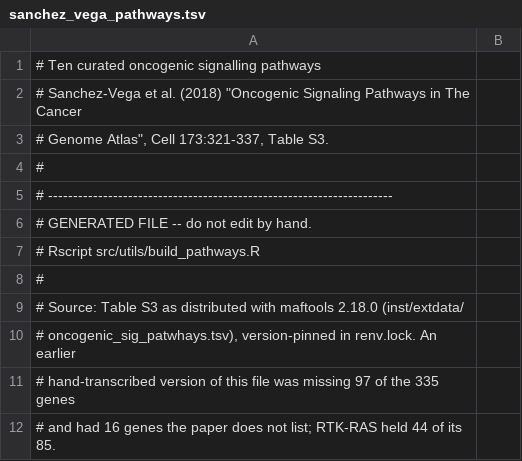
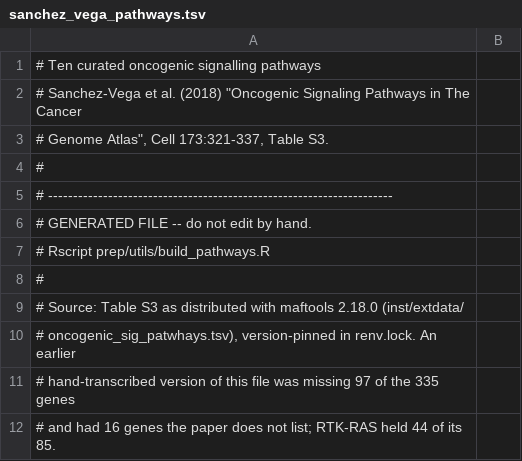
Before and after one commit to shabrozkhanbaloch/luad-multiomics, a TSV file: config/sanchez_vega_pathways.tsv, drawn as a sheet; only a part is shown.

Commit message:
Make the rebuild from raw data work, and test it
'make prep' was run in an empty copy from the raw files and rebuilt all 15
prepared files with identical content (12 differ in bytes only, because a
newer arrow version writes the same table differently).

- Run export_clinical.R before the mutation step, which reads its output.
- 'make download-methylation' also fetches the probe annotation file and
  checks its md5; it is listed in 'make help'.
- Reword messages in prep/ that named commands of an earlier project.
- Compute the chance rate from the cut-off; always write the enrichment
  table; count the folds instead of writing 25; reject an unknown model
  name; let 'make data' check the archive on macOS too.
- README: say what of the rebuild route was tested and what was not.

```diff
--- a/config/sanchez_vega_pathways.tsv
+++ b/config/sanchez_vega_pathways.tsv
@@ -6,3 +6,3 @@
 # GENERATED FILE -- do not edit by hand.
-#   Rscript src/utils/build_pathways.R
+#   Rscript prep/utils/build_pathways.R
 #
```
Also changed, not shown: 14 other files.
